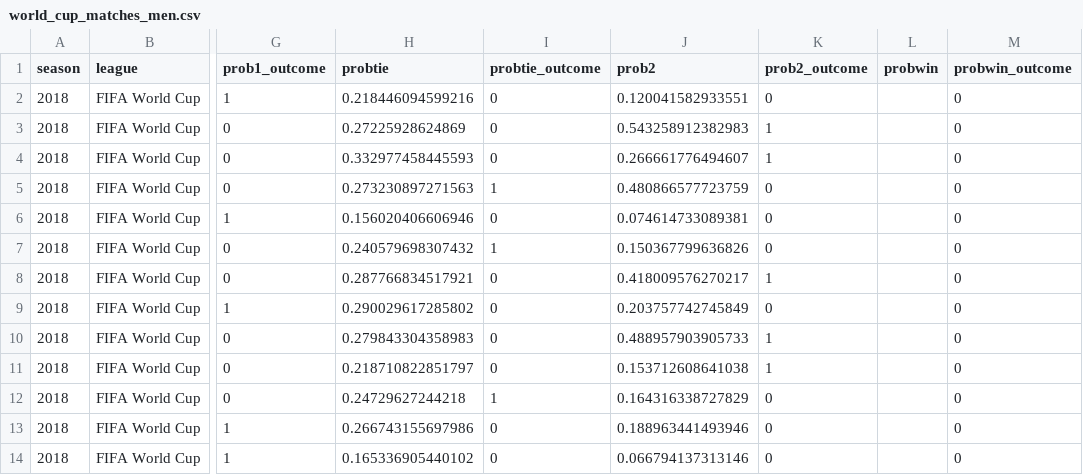
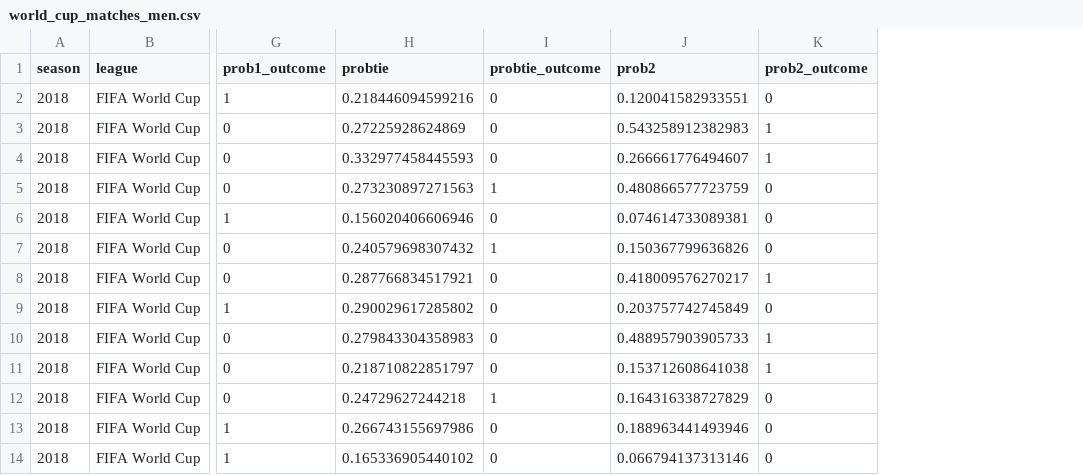
Before and after one commit to fivethirtyeight/checking-our-work-data, a CSV file: world_cup_matches_men.csv, drawn as a sheet; only a part is shown, gaps mark what is left out; the diff names each change by its address in the sheet, - before the commit and + after, or states it on an @@ line.

```diff
--- a/world_cup_matches_men.csv
+++ b/world_cup_matches_men.csv
-column L (probwin), empty
-column M (probwin_outcome), rows 2-14: all 0
```
Also changed, not shown: nfl_games.csv, tennis_men.csv, 16 other files.
